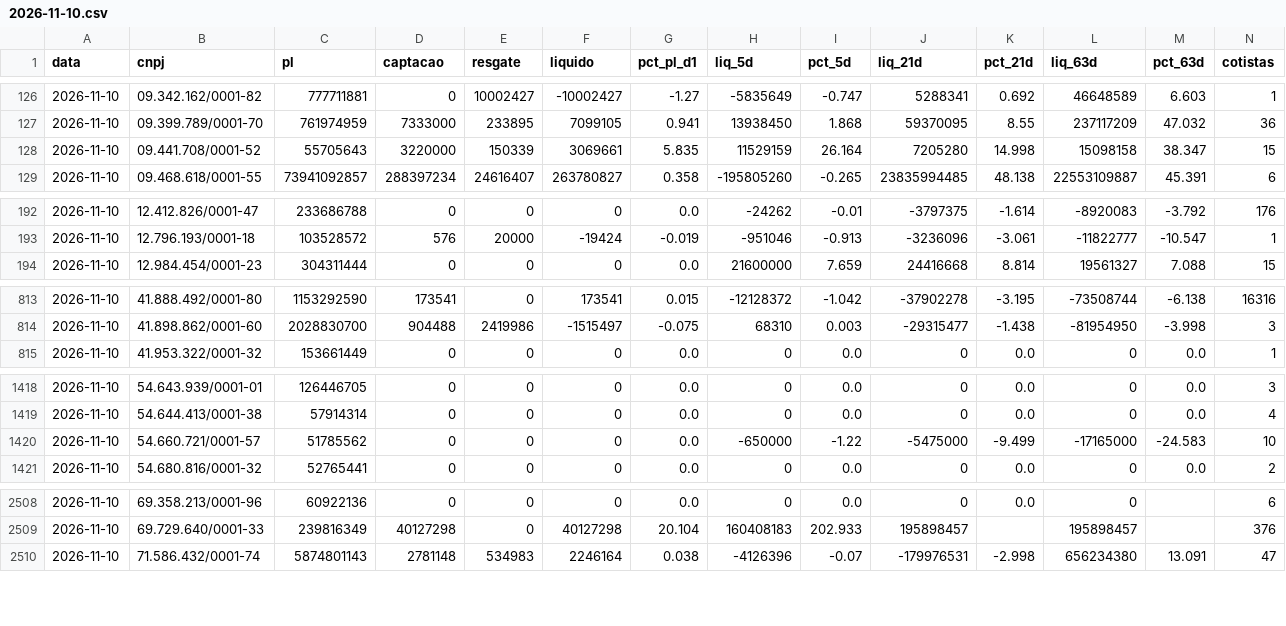
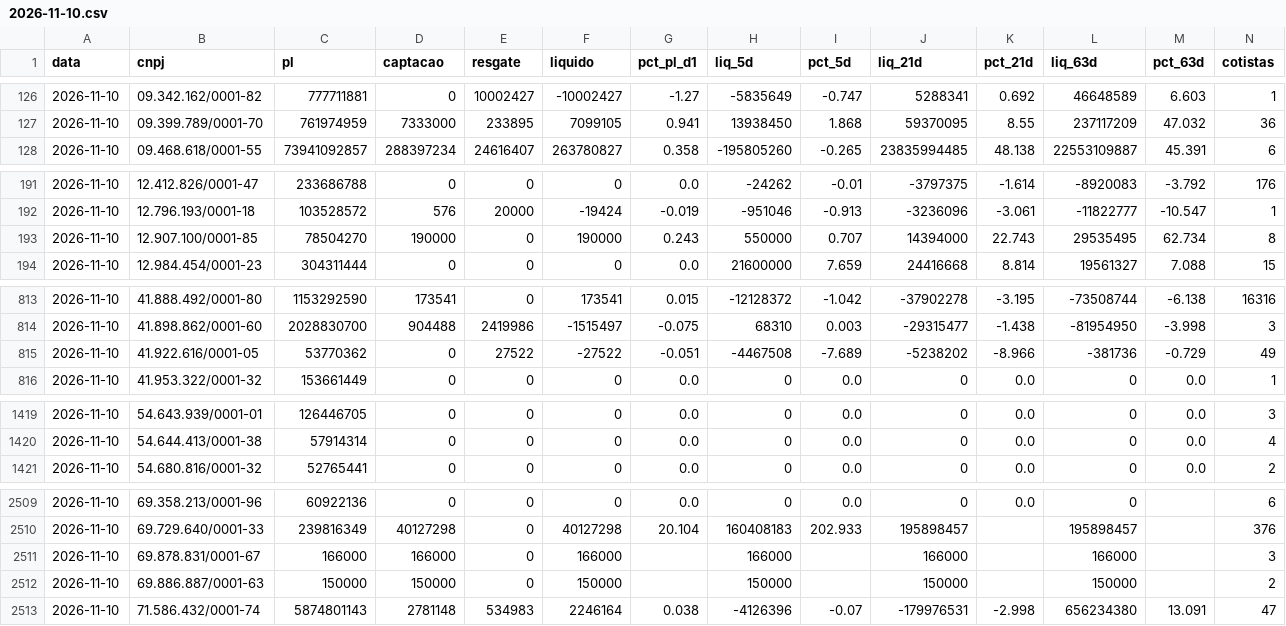
Before and after one commit to rodoso-mcamargo/originacao, a CSV file: dados/fluxo_fundos/2026-11-10.csv, drawn as a sheet; only a part is shown, gaps mark what is left out; removed rows and columns are numbered as before the commit, all else as after; rows hold the shown columns only; the diff covers the shown part only; the diff names each change by its address in the sheet, - before the commit and + after, or states it on an @@ line.

```diff
--- a/dados/fluxo_fundos/2026-11-10.csv
+++ b/dados/fluxo_fundos/2026-11-10.csv
-row 128: 2026-11-10 | 09.441.708/0001-52 | 55705643 | 3220000 | 150339 | 3069661 | 5.835 | 11529159 | 26.164 | 7205280 | 14.998 | 15098158 | 38.347 | 15
+row 193: 2026-11-10 | 12.907.100/0001-85 | 78504270 | 190000 | 0 | 190000 | 0.243 | 550000 | 0.707 | 14394000 | 22.743 | 29535495 | 62.734 | 8
+row 815: 2026-11-10 | 41.922.616/0001-05 | 53770362 | 0 | 27522 | -27522 | -0.051 | -4467508 | -7.689 | -5238202 | -8.966 | -381736 | -0.729 | 49
-row 1420: 2026-11-10 | 54.660.721/0001-57 | 51785562 | 0 | 0 | 0 | 0.0 | -650000 | -1.22 | -5475000 | -9.499 | -17165000 | -24.583 | 10
+row 2511: 2026-11-10 | 69.878.831/0001-67 | 166000 | 166000 | 0 | 166000 |  | 166000 |  | 166000 |  | 166000 |  | 3
+row 2512: 2026-11-10 | 69.886.887/0001-63 | 150000 | 150000 | 0 | 150000 |  | 150000 |  | 150000 |  | 150000 |  | 2
```
Also changed, not shown: 2 added rows, 1 removed row and 5 edited cells elsewhere in this file, dados/fluxo_fundos/2026-11-12.csv, dados/fluxo_fundos/2026-11-13.csv, 37 other files.
